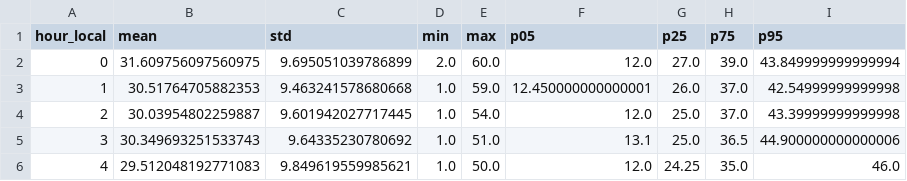
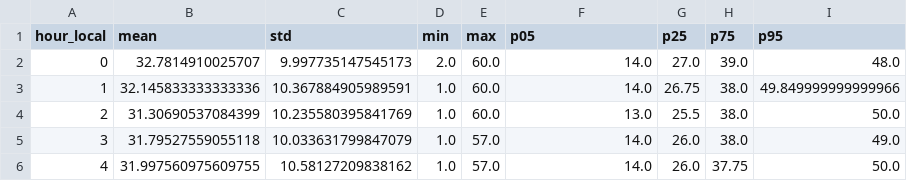
Before and after one commit to first2mars/TempGraphs, a CSV file: outputs/stations/KEND/jan/climo.csv, drawn as a sheet; only a part is shown; the diff covers the shown part only.

```diff
--- a/outputs/stations/KEND/jan/climo.csv
+++ b/outputs/stations/KEND/jan/climo.csv
@@ -1,6 +1,6 @@
 hour_local,mean,std,min,max,p05,p25,p75,p95
-0,31.609756097560975,9.695051039786899,2.0,60.0,12.0,27.0,39.0,43.849999999999994
-1,30.51764705882353,9.463241578680668,1.0,59.0,12.450000000000001,26.0,37.0,42.54999999999998
-2,30.03954802259887,9.601942027717445,1.0,54.0,12.0,25.0,37.0,43.39999999999998
-3,30.349693251533743,9.64335230780692,1.0,51.0,13.1,25.0,36.5,44.900000000000006
-4,29.512048192771083,9.849619559985621,1.0,50.0,12.0,24.25,35.0,46.0
+0,32.7814910025707,9.997735147545173,2.0,60.0,14.0,27.0,39.0,48.0
+1,32.145833333333336,10.367884905989591,1.0,60.0,14.0,26.75,38.0,49.849999999999966
+2,31.30690537084399,10.235580395841769,1.0,60.0,13.0,25.5,38.0,50.0
+3,31.79527559055118,10.033631799847079,1.0,57.0,14.0,26.0,38.0,49.0
+4,31.997560975609755,10.58127209838162,1.0,57.0,14.0,26.0,37.75,50.0
```
Also changed, not shown: 113 edited cells elsewhere in this file, outputs/composite/jan/climo.csv, outputs/stations/KDLF/jan/climo.csv, 4 other files.
